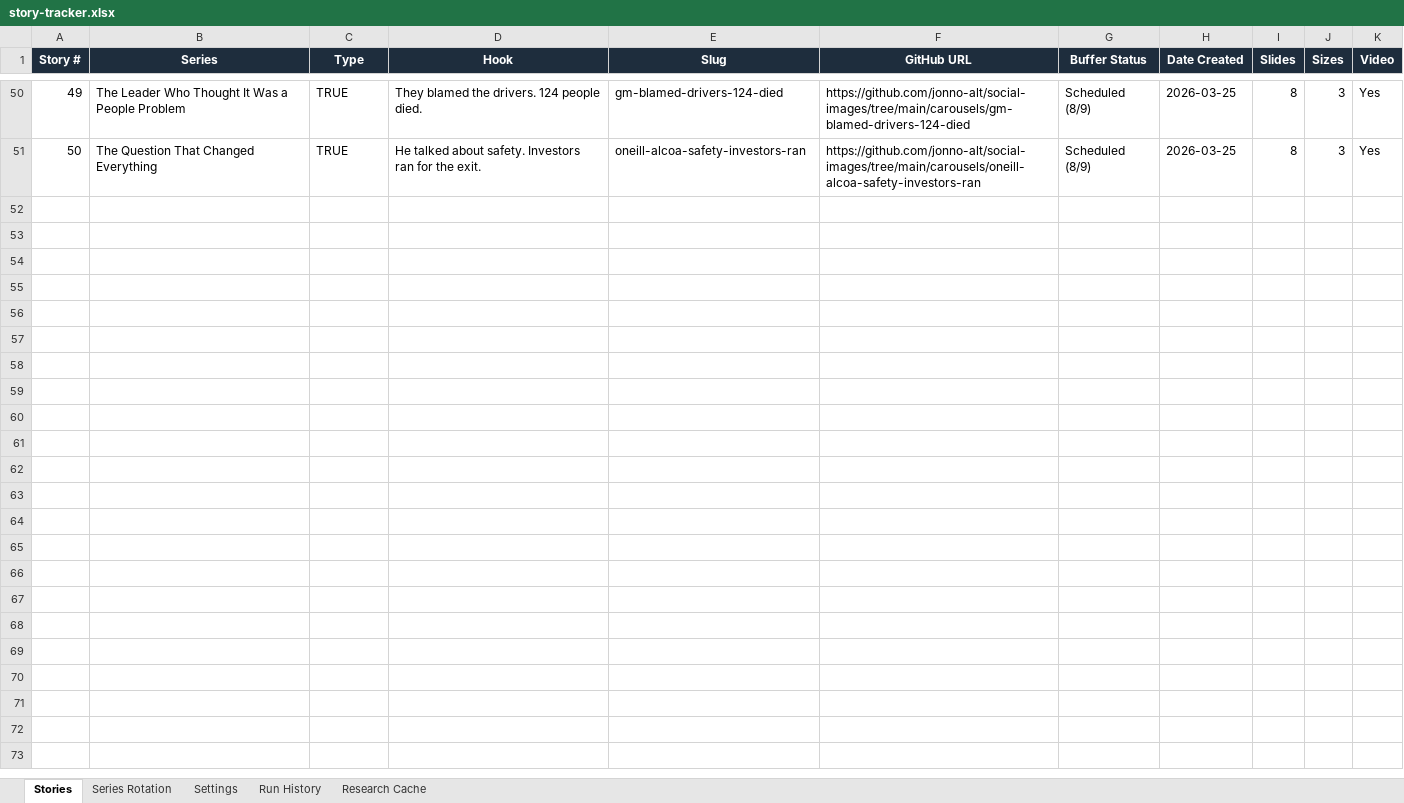
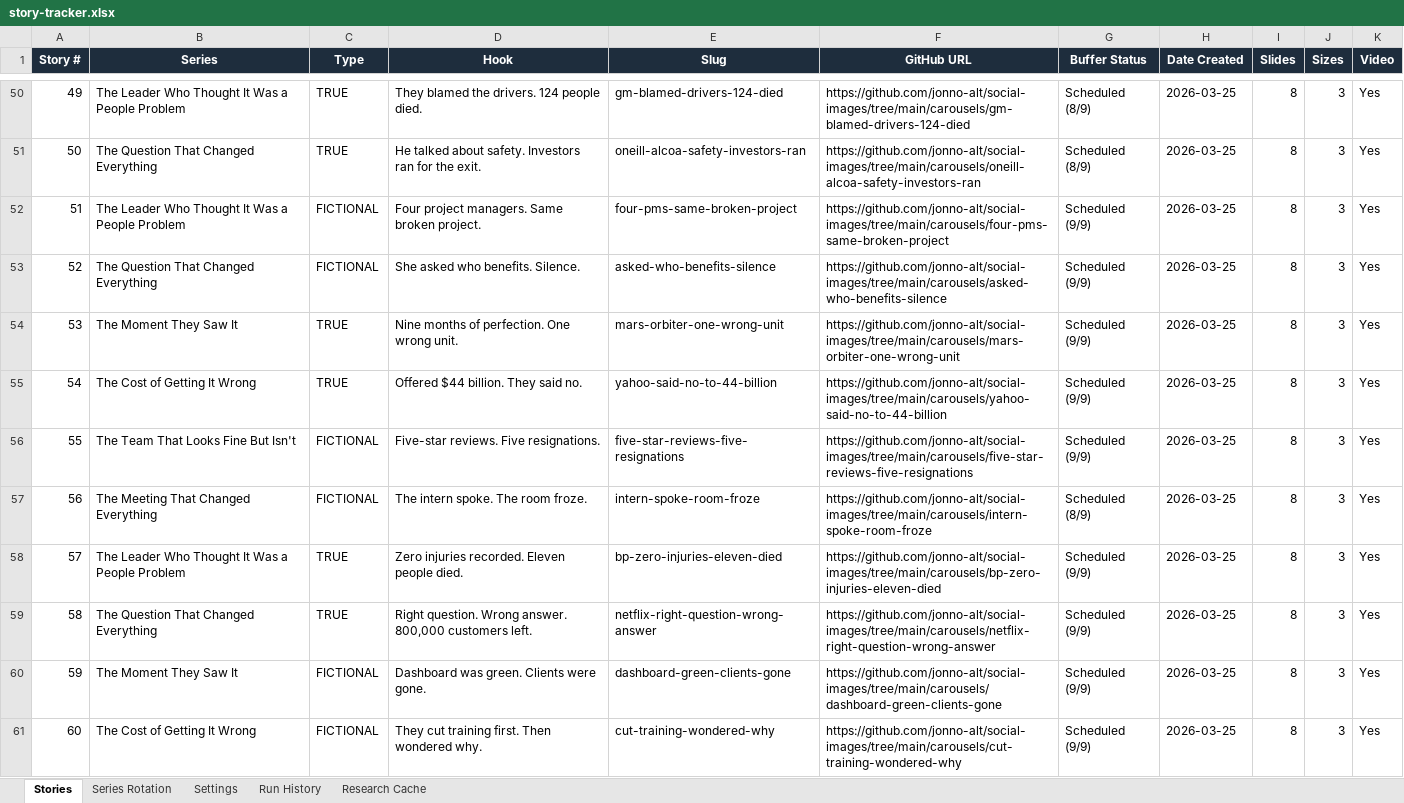
Before and after one commit to jonno-alt/social-images, an Excel workbook: data/carousel-factory/story-tracker.xlsx, sheet Stories, drawn as a sheet; only a part is shown, gaps mark what is left out; values as stored, in another font and other column widths than the file's, no borders; the diff names each change by its address in the sheet, - before the commit and + after, or states it on an @@ line.

Commit message:
Update story-tracker.xlsx after run #6 (stories 51-60)

```diff
--- a/data/carousel-factory/story-tracker.xlsx (sheet Stories)
+++ b/data/carousel-factory/story-tracker.xlsx (sheet Stories)
+row 52: 51 | The Leader Who Thought It Was a People Problem | FICTIONAL | Four project managers. Same broken project. | four-pms-same-broken-project | https://github.com/jonno-alt/social-images/tree/main/carousels/four-pms-same-broken-project | Scheduled (9/9) | 2026-03-25 | 8 | 3 | Yes
+row 53: 52 | The Question That Changed Everything | FICTIONAL | She asked who benefits. Silence. | asked-who-benefits-silence | https://github.com/jonno-alt/social-images/tree/main/carousels/asked-who-benefits-silence | Scheduled (9/9) | 2026-03-25 | 8 | 3 | Yes
+row 54: 53 | The Moment They Saw It | TRUE | Nine months of perfection. One wrong unit. | mars-orbiter-one-wrong-unit | https://github.com/jonno-alt/social-images/tree/main/carousels/mars-orbiter-one-wrong-unit | Scheduled (9/9) | 2026-03-25 | 8 | 3 | Yes
+row 55: 54 | The Cost of Getting It Wrong | TRUE | Offered $44 billion. They said no. | yahoo-said-no-to-44-billion | https://github.com/jonno-alt/social-images/tree/main/carousels/yahoo-said-no-to-44-billion | Scheduled (9/9) | 2026-03-25 | 8 | 3 | Yes
+row 56: 55 | The Team That Looks Fine But Isn't | FICTIONAL | Five-star reviews. Five resignations. | five-star-reviews-five-resignations | https://github.com/jonno-alt/social-images/tree/main/carousels/five-star-reviews-five-resignations | Scheduled (9/9) | 2026-03-25 | 8 | 3 | Yes
+row 57: 56 | The Meeting That Changed Everything | FICTIONAL | The intern spoke. The room froze. | intern-spoke-room-froze | https://github.com/jonno-alt/social-images/tree/main/carousels/intern-spoke-room-froze | Scheduled (8/9) | 2026-03-25 | 8 | 3 | Yes
+row 58: 57 | The Leader Who Thought It Was a People Problem | TRUE | Zero injuries recorded. Eleven people died. | bp-zero-injuries-eleven-died | https://github.com/jonno-alt/social-images/tree/main/carousels/bp-zero-injuries-eleven-died | Scheduled (9/9) | 2026-03-25 | 8 | 3 | Yes
+row 59: 58 | The Question That Changed Everything | TRUE | Right question. Wrong answer. 800,000 customers left. | netflix-right-question-wrong-answer | https://github.com/jonno-alt/social-images/tree/main/carousels/netflix-right-question-wrong-answer | Scheduled (9/9) | 2026-03-25 | 8 | 3 | Yes
+row 60: 59 | The Moment They Saw It | FICTIONAL | Dashboard was green. Clients were gone. | dashboard-green-clients-gone | https://github.com/jonno-alt/social-images/tree/main/carousels/dashboard-green-clients-gone | Scheduled (9/9) | 2026-03-25 | 8 | 3 | Yes
+row 61: 60 | The Cost of Getting It Wrong | FICTIONAL | They cut training first. Then wondered why. | cut-training-wondered-why | https://github.com/jonno-alt/social-images/tree/main/carousels/cut-training-wondered-why | Scheduled (9/9) | 2026-03-25 | 8 | 3 | Yes
```
Also changed, not shown: sheet Research Cache, sheet Series Rotation, sheet Run History, sheet Settings.
